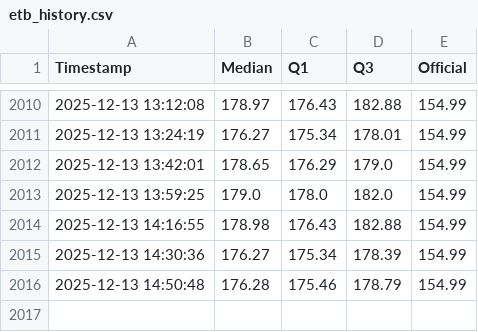
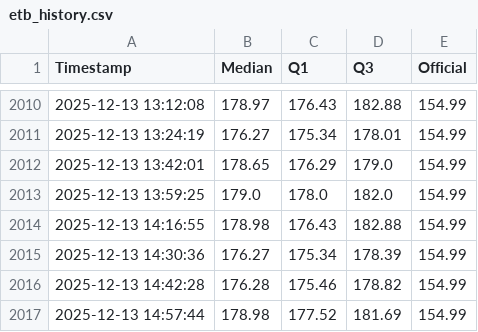
Before and after one commit to mikilegesse/etb-market-watch, a CSV file: etb_history.csv, drawn as a sheet; only a part is shown, gaps mark what is left out.

```diff
--- a/etb_history.csv
+++ b/etb_history.csv
@@ -2015,2 +2015,3 @@ Timestamp,Median,Q1,Q3,Official
 2025-12-13 14:30:36,176.27,175.34,178.39,154.99
-2025-12-13 14:50:48,176.28,175.46,178.79,154.99
+2025-12-13 14:42:28,176.28,175.46,178.82,154.99
+2025-12-13 14:57:44,178.98,177.52,181.69,154.99
```
Also changed, not shown: 3 other files.
